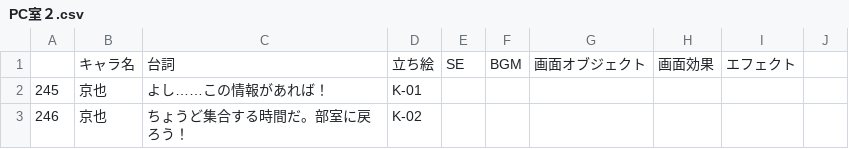
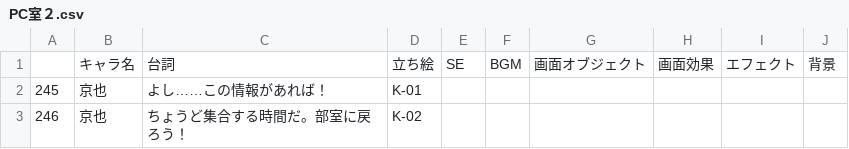
Before and after one commit to Kradsat/2D-Side-Scroll-Game, a CSV file: Assets/MainGame/CSV files/PC室２.csv, drawn as a sheet; the diff names each change by its address in the sheet, - before the commit and + after, or states it on an @@ line.

```diff
--- a/Assets/MainGame/CSV files/PC室２.csv
+++ b/Assets/MainGame/CSV files/PC室２.csv
-J1: (empty)
+J1: 背景
```
Also changed, not shown: Assets/Novel/CSV/六東高校怪奇譚CSV_221120.csv, 10 other files.
